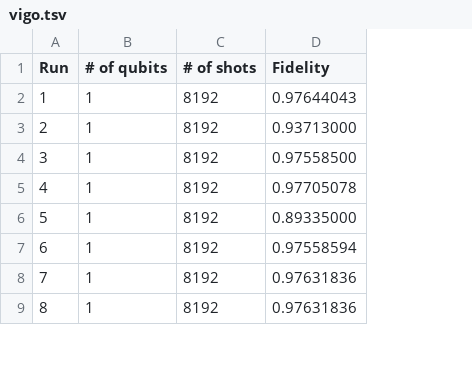
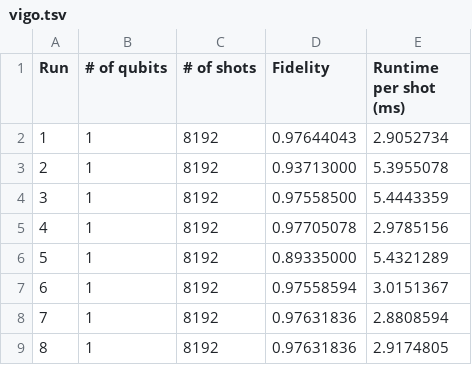
Before and after one commit to HPQC-LABS/Paper_DeutschJosza_on_IBMQ, a TSV file: vigo.tsv, drawn as a sheet; only a part is shown; the diff names each change by its address in the sheet, - before the commit and + after, or states it on an @@ line.

Commit message:
Add files via upload
Vigo results for the Deutsch-Jozsa algorithm including the runtime per shot.

```diff
--- a/vigo.tsv
+++ b/vigo.tsv
+column E (Runtime per shot (ms)), rows 2-9: 2.9052734 | 5.3955078 | 5.4443359 | 2.9785156 | 5.4321289 | 3.0151367 | 2.8808594 | 2.9174805
```
